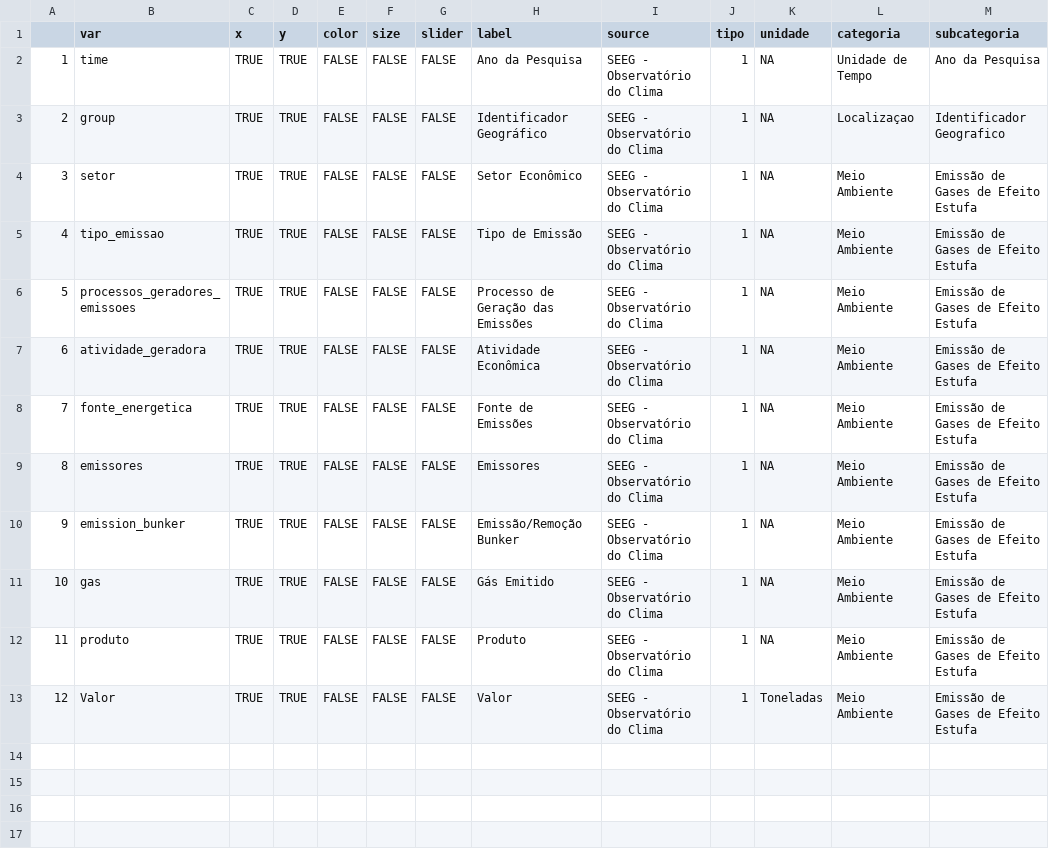
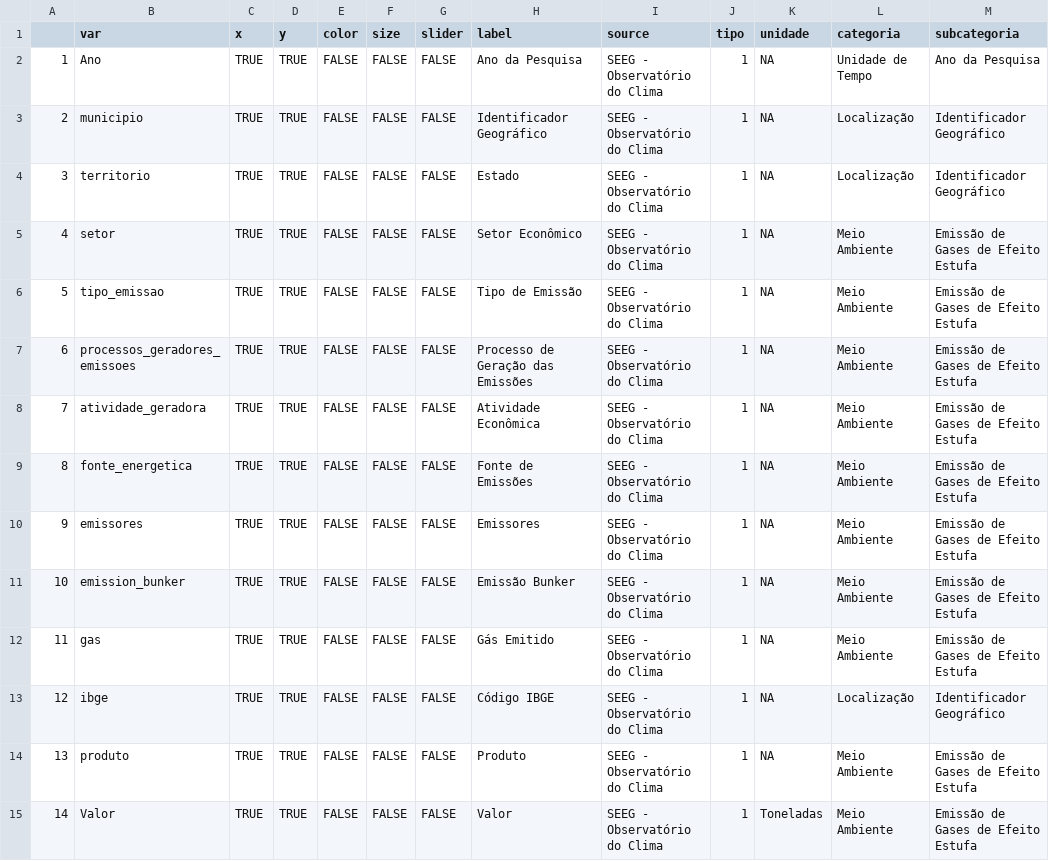
Before and after one commit to datazoompuc/datazoom_viz, a CSV file: data/seeg_municipality_energy_dic.csv, drawn as a sheet; addresses are those after the commit; the diff names each change by its address in the sheet, - before the commit and + after, or states it on an @@ line.

```diff
--- a/data/seeg_municipality_energy_dic.csv
+++ b/data/seeg_municipality_energy_dic.csv
-B2 (var): time
+B2 (var): Ano
-B3 (var): group
+B3 (var): municipio
-L3 (categoria): Localizaçao
+L3 (categoria): Localização
-M3 (subcategoria): Identificador Geografico
+M3 (subcategoria): Identificador Geográfico
+row 4: 3 | territorio | TRUE | TRUE | FALSE | FALSE | FALSE | Estado | SEEG - Observatório do Clima | 1 | NA | Localização | Identificador Geográfico
@@ column A renumbered from row 5 down @@
-H11 (label): Emissão/Remoção Bunker
+H11 (label): Emissão Bunker
+row 13: 12 | ibge | TRUE | TRUE | FALSE | FALSE | FALSE | Código IBGE | SEEG - Observatório do Clima | 1 | NA | Localização | Identificador Geográfico
```
Also changed, not shown: data/seeg_municipality_farming_dic.csv, data/seeg_municipality_residuals_dic.csv, 7 other files.
